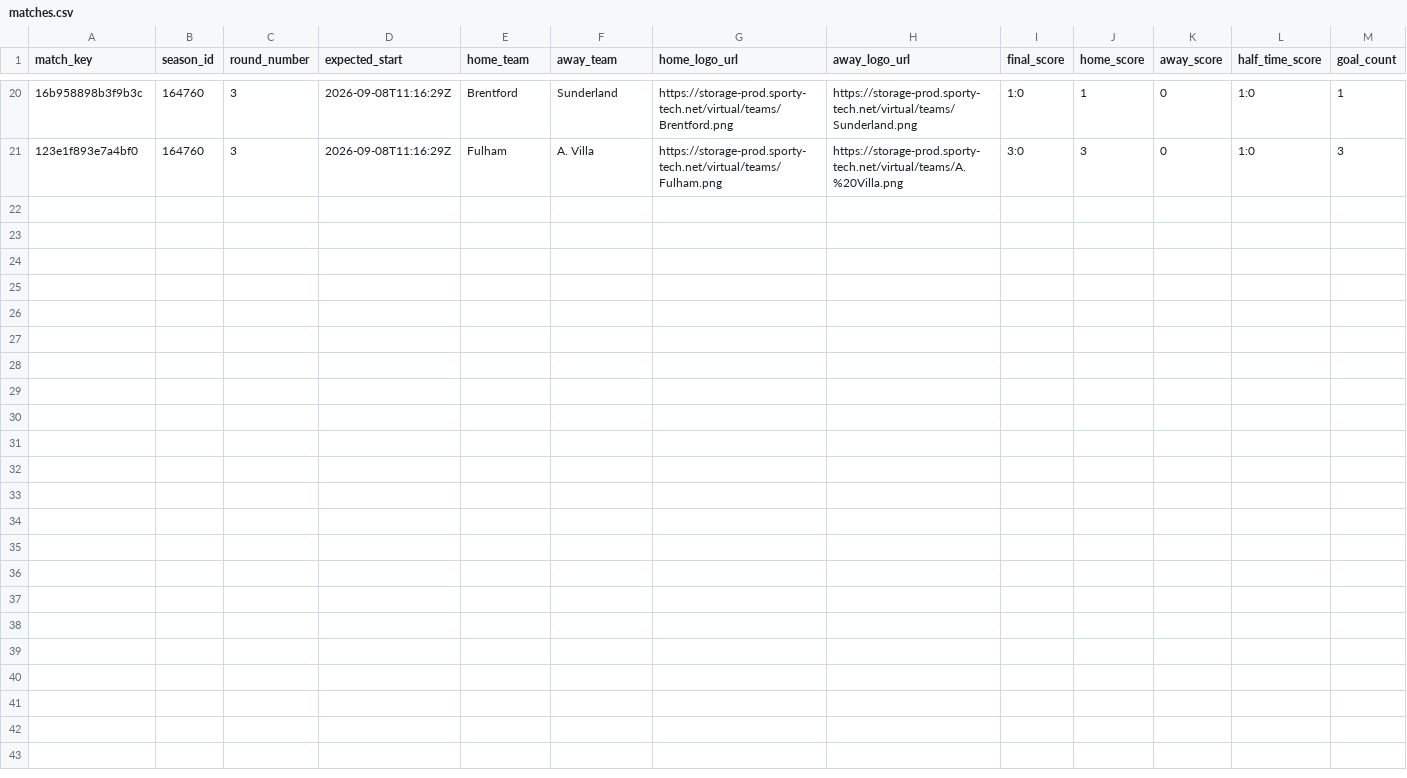
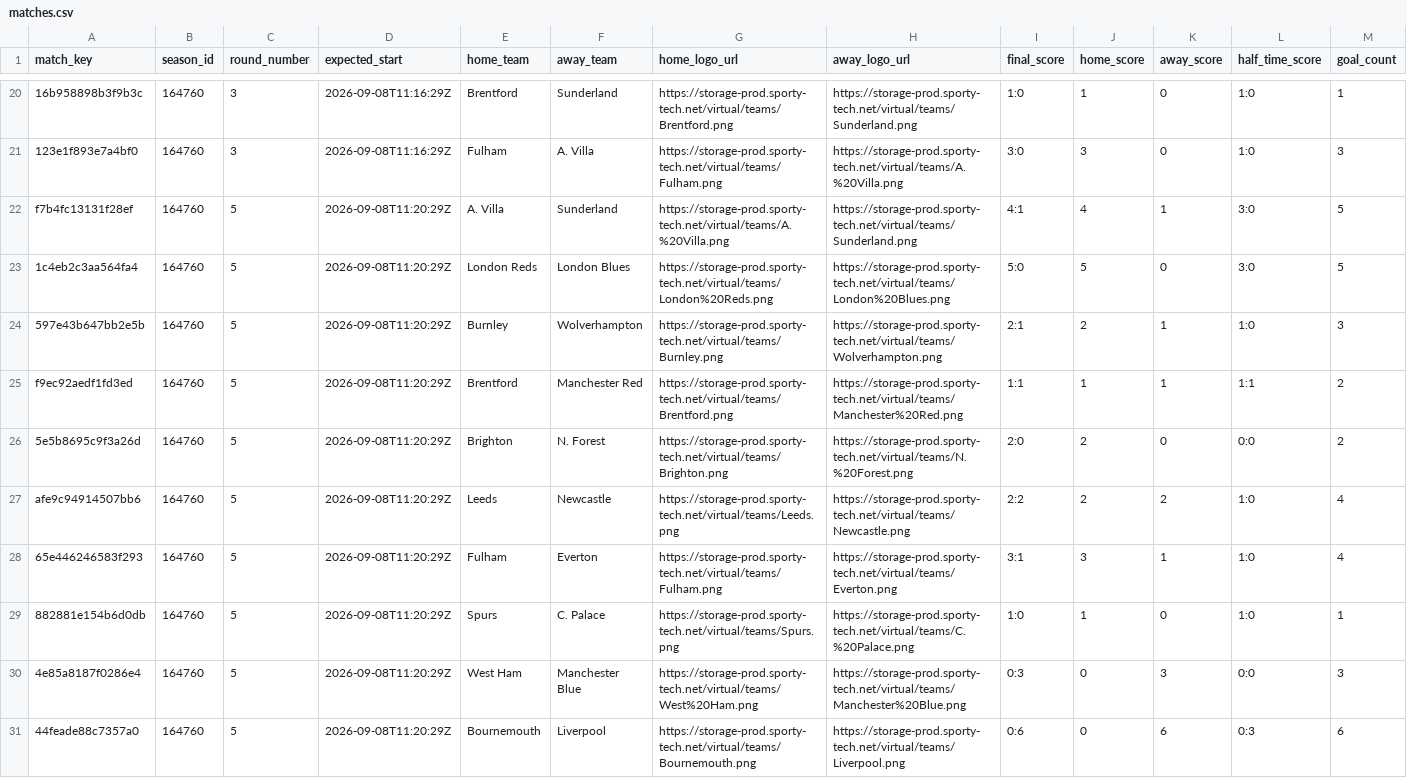
Before and after one commit to michaeldiary77-sys/virtual-leagues-collector, a CSV file: data/8035_english-league/matches.csv, drawn as a sheet; only a part is shown, gaps mark what is left out; rows hold the shown columns only; the diff names each change by its address in the sheet, - before the commit and + after, or states it on an @@ line.

```diff
--- a/data/8035_english-league/matches.csv
+++ b/data/8035_english-league/matches.csv
+row 22: f7b4fc13131f28ef | 164760 | 5 | 2026-09-08T11:20:29Z | A. Villa | Sunderland | https://storage-prod.sporty-tech.net/virtual/teams/A.%20Villa.png | https://storage-prod.sporty-tech.net/virtual/teams/Sunderland.png | 4:1 | 4 | 1 | 3:0 | 5
+row 23: 1c4eb2c3aa564fa4 | 164760 | 5 | 2026-09-08T11:20:29Z | London Reds | London Blues | https://storage-prod.sporty-tech.net/virtual/teams/London%20Reds.png | https://storage-prod.sporty-tech.net/virtual/teams/London%20Blues.png | 5:0 | 5 | 0 | 3:0 | 5
+row 24: 597e43b647bb2e5b | 164760 | 5 | 2026-09-08T11:20:29Z | Burnley | Wolverhampton | https://storage-prod.sporty-tech.net/virtual/teams/Burnley.png | https://storage-prod.sporty-tech.net/virtual/teams/Wolverhampton.png | 2:1 | 2 | 1 | 1:0 | 3
+row 25: f9ec92aedf1fd3ed | 164760 | 5 | 2026-09-08T11:20:29Z | Brentford | Manchester Red | https://storage-prod.sporty-tech.net/virtual/teams/Brentford.png | https://storage-prod.sporty-tech.net/virtual/teams/Manchester%20Red.png | 1:1 | 1 | 1 | 1:1 | 2
+row 26: 5e5b8695c9f3a26d | 164760 | 5 | 2026-09-08T11:20:29Z | Brighton | N. Forest | https://storage-prod.sporty-tech.net/virtual/teams/Brighton.png | https://storage-prod.sporty-tech.net/virtual/teams/N.%20Forest.png | 2:0 | 2 | 0 | 0:0 | 2
+row 27: afe9c94914507bb6 | 164760 | 5 | 2026-09-08T11:20:29Z | Leeds | Newcastle | https://storage-prod.sporty-tech.net/virtual/teams/Leeds.png | https://storage-prod.sporty-tech.net/virtual/teams/Newcastle.png | 2:2 | 2 | 2 | 1:0 | 4
+row 28: 65e446246583f293 | 164760 | 5 | 2026-09-08T11:20:29Z | Fulham | Everton | https://storage-prod.sporty-tech.net/virtual/teams/Fulham.png | https://storage-prod.sporty-tech.net/virtual/teams/Everton.png | 3:1 | 3 | 1 | 1:0 | 4
+row 29: 882881e154b6d0db | 164760 | 5 | 2026-09-08T11:20:29Z | Spurs | C. Palace | https://storage-prod.sporty-tech.net/virtual/teams/Spurs.png | https://storage-prod.sporty-tech.net/virtual/teams/C.%20Palace.png | 1:0 | 1 | 0 | 1:0 | 1
+row 30: 4e85a8187f0286e4 | 164760 | 5 | 2026-09-08T11:20:29Z | West Ham | Manchester Blue | https://storage-prod.sporty-tech.net/virtual/teams/West%20Ham.png | https://storage-prod.sporty-tech.net/virtual/teams/Manchester%20Blue.png | 0:3 | 0 | 3 | 0:0 | 3
+row 31: 44feade88c7357a0 | 164760 | 5 | 2026-09-08T11:20:29Z | Bournemouth | Liverpool | https://storage-prod.sporty-tech.net/virtual/teams/Bournemouth.png | https://storage-prod.sporty-tech.net/virtual/teams/Liverpool.png | 0:6 | 0 | 6 | 0:3 | 6
```
Also changed, not shown: data/8037_spanish-league/matches.csv, data/8056_champions-league/matches.csv, 35 other files.
